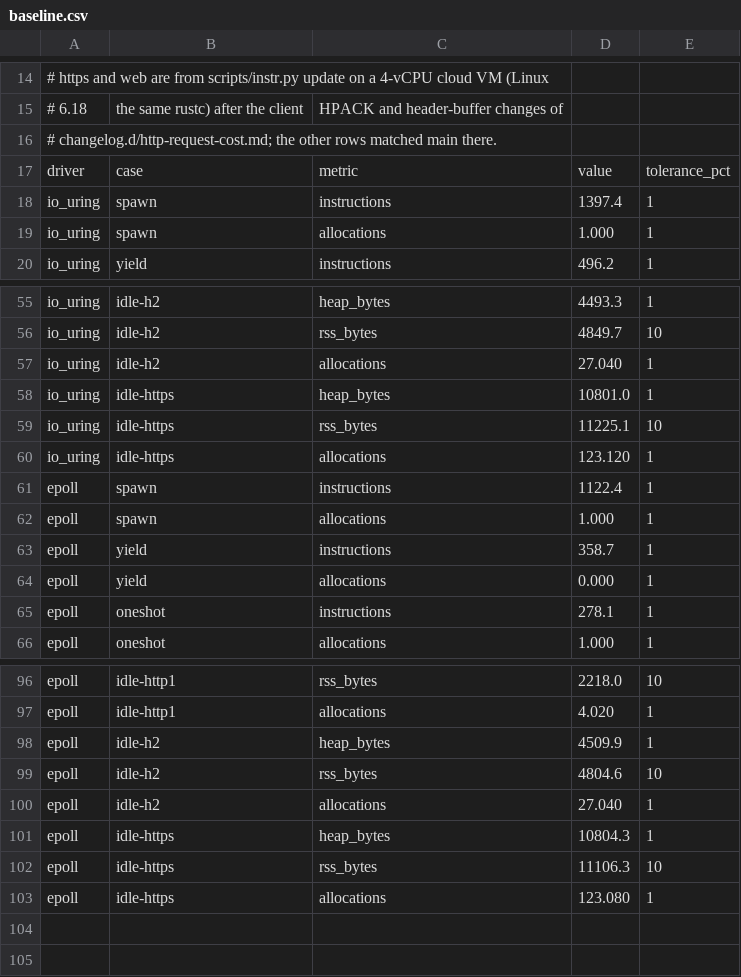
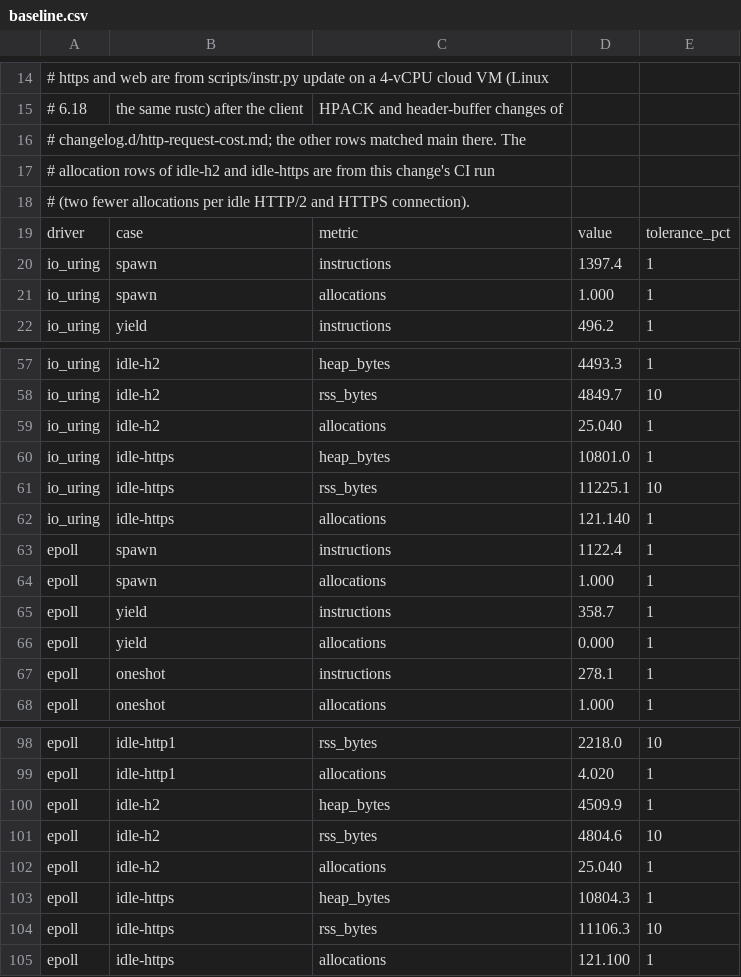
Before and after one commit to giong-run/Giong, a CSV file: bench/instr/baseline.csv, drawn as a sheet; only a part is shown, gaps mark what is left out.

Commit message:
bench(instr): idle HTTP/2 and HTTPS connections make two fewer allocations
CI's instr check measured 25 allocations per idle HTTP/2 connection (27 in
the baseline) and 121 per idle HTTPS one (123) on both drivers; the rows
now hold those values.

```diff
--- a/bench/instr/baseline.csv
+++ b/bench/instr/baseline.csv
@@ -15,3 +15,5 @@
 # 6.18, the same rustc) after the client, HPACK and header-buffer changes of
-# changelog.d/http-request-cost.md; the other rows matched main there.
+# changelog.d/http-request-cost.md; the other rows matched main there. The
+# allocation rows of idle-h2 and idle-https are from this change's CI run
+# (two fewer allocations per idle HTTP/2 and HTTPS connection).
 driver,case,metric,value,tolerance_pct
@@ -56,6 +58,6 @@ io_uring,idle-h2,heap_bytes,4493.3,1
 io_uring,idle-h2,rss_bytes,4849.7,10
-io_uring,idle-h2,allocations,27.040,1
+io_uring,idle-h2,allocations,25.040,1
 io_uring,idle-https,heap_bytes,10801.0,1
 io_uring,idle-https,rss_bytes,11225.1,10
-io_uring,idle-https,allocations,123.120,1
+io_uring,idle-https,allocations,121.140,1
 epoll,spawn,instructions,1122.4,1
@@ -99,5 +101,5 @@ epoll,idle-h2,heap_bytes,4509.9,1
 epoll,idle-h2,rss_bytes,4804.6,10
-epoll,idle-h2,allocations,27.040,1
+epoll,idle-h2,allocations,25.040,1
 epoll,idle-https,heap_bytes,10804.3,1
 epoll,idle-https,rss_bytes,11106.3,10
-epoll,idle-https,allocations,123.080,1
+epoll,idle-https,allocations,121.100,1
```
